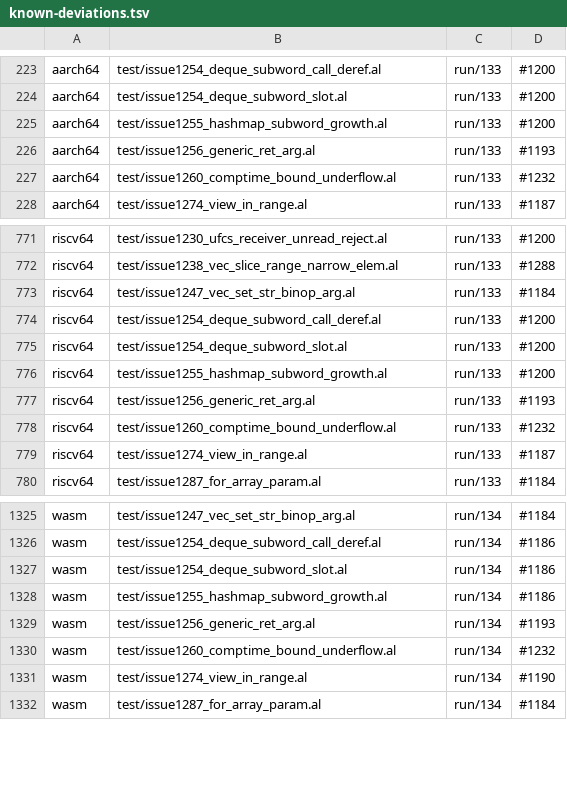
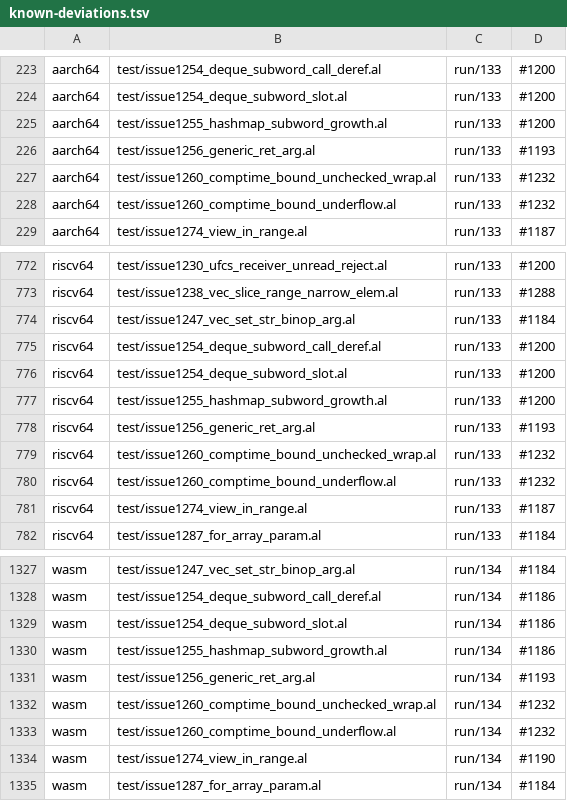
Before and after one commit to alatyr-programming-language/compiler, a TSV file: scripts/known-deviations.tsv, drawn as a sheet; only a part is shown, gaps mark what is left out; the diff names each change by its address in the sheet, - before the commit and + after, or states it on an @@ line.

Commit message:
test(#1260): spec-only controls, the unchecked-wrap control, located needles
- The controls no longer read `n` on a struct's TypeInfo, which spec
  1.9.0 does not define (only Array{elem, n} has an `n`; the struct
  shorthand is #1628). The array count is `typeinfo(T).n - 1` over a
  [u64; 3] generic instance; the struct count stays fields.len.
- New issue1260_comptime_bound_unchecked_wrap: `0 .. unchecked
  (typeinfo(P).fields.len - 4)` folds to the wrapped 2^64 - 1 and is
  refused by the unroll budget (Comptime §2.2) at line 10. On main
  (ba74cc02) it compiled and answered 40 on all four backends. The twins
  trap (133/133/134) until #1232; rows added, LC_ALL=C sorted.
- The underflow fixture's directive and its e2e.sh rows now also assert
  the location, `for the wrap. at line 11 in `.

Measured on omen, Stage1 built by seed/alatyr from this tree and from
main ba74cc02: controls 42 on all four backends on both trees; underflow
and unchecked-wrap refused on x86_64 with the needles above, 133/133/134
on aarch64/riscv64/wasm, and 40 everywhere on main.

```diff
--- a/scripts/known-deviations.tsv
+++ b/scripts/known-deviations.tsv
+row 227: aarch64 | test/issue1260_comptime_bound_unchecked_wrap.al | run/133 | #1232
+row 779: riscv64 | test/issue1260_comptime_bound_unchecked_wrap.al | run/133 | #1232
+row 1332: wasm | test/issue1260_comptime_bound_unchecked_wrap.al | run/134 | #1232
```
Also changed, not shown: 5 other files.
